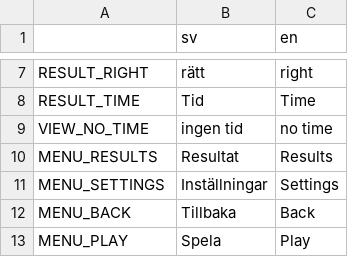
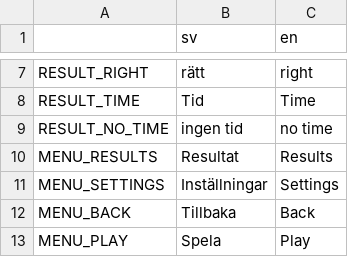
Before and after one commit to e8johan/ordmonster, a CSV file: ordmonster/assets/localization/ordmonster.csv, drawn as a sheet; only a part is shown, gaps mark what is left out.

Commit message:
Result view

```diff
--- a/ordmonster/assets/localization/ordmonster.csv
+++ b/ordmonster/assets/localization/ordmonster.csv
@@ -8,3 +8,3 @@ RESULT_RIGHT,rätt,right
 RESULT_TIME,Tid,Time
-VIEW_NO_TIME,ingen tid,no time
+RESULT_NO_TIME,ingen tid,no time
 MENU_RESULTS,Resultat,Results
```
Also changed, not shown: 8 other files.
